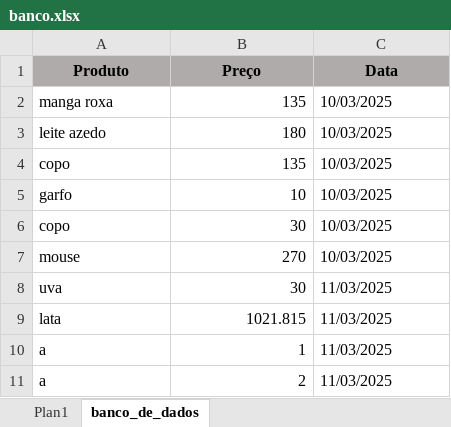
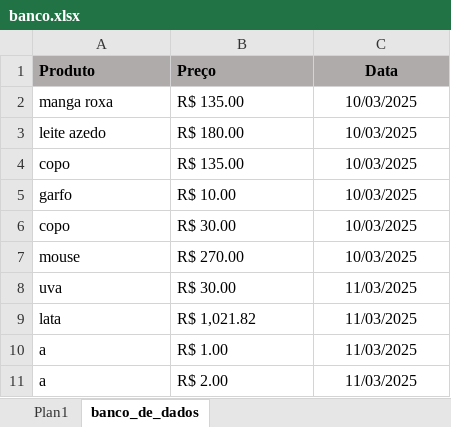
Before and after one commit to Devluisgsouza/Software_Vendas, an Excel workbook: main/banco_de_dados/banco.xlsx, sheet banco_de_dados, drawn as a sheet; values as stored, in another font and other column widths than the file's, no borders; the diff names each change by its address in the sheet, - before the commit and + after, or states it on an @@ line.

Commit message:
atribuições

```diff
--- a/main/banco_de_dados/banco.xlsx (sheet banco_de_dados)
+++ b/main/banco_de_dados/banco.xlsx (sheet banco_de_dados)
-A1:B1 alignment: center
+A1:B1 alignment: left
-B2 (Preço): 135
+B2 (Preço): R$ 135.00
-B2:B11 alignment: right
+B2:B11 alignment: left
-C2:C11 alignment: left
+C2:C11 alignment: center
-B3 (Preço): 180
+B3 (Preço): R$ 180.00
-B4 (Preço): 135
+B4 (Preço): R$ 135.00
-B5 (Preço): 10
+B5 (Preço): R$ 10.00
-B6 (Preço): 30
+B6 (Preço): R$ 30.00
-B7 (Preço): 270
+B7 (Preço): R$ 270.00
-B8 (Preço): 30
+B8 (Preço): R$ 30.00
-B9 (Preço): 1021.815
+B9 (Preço): R$ 1,021.82
-B10 (Preço): 1
+B10 (Preço): R$ 1.00
-B11 (Preço): 2
+B11 (Preço): R$ 2.00
```
